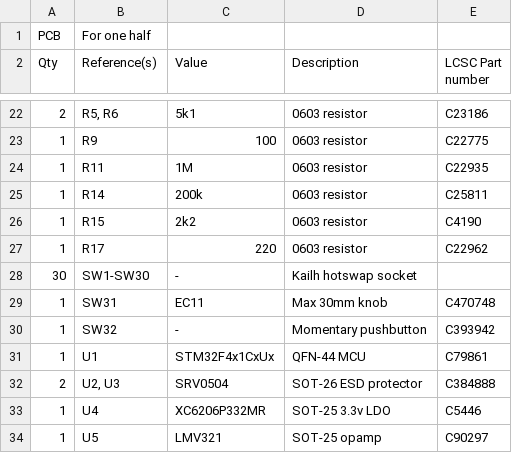
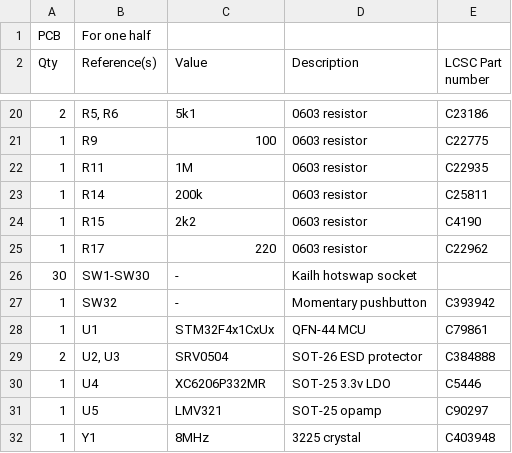
Before and after one commit to Ariamelon/Cantaloupe, a CSV file: V2/PCB/Cantaloupe.csv, drawn as a sheet; only a part is shown, gaps mark what is left out; the shorter side is filled out with more unchanged rows; removed rows and columns are numbered as before the commit, all else as after; the diff covers the shown part only; the diff names each change by its address in the sheet, - before the commit and + after, or states it on an @@ line.

```diff
--- a/V2/PCB/Cantaloupe.csv
+++ b/V2/PCB/Cantaloupe.csv
-row 29: 1 | SW31 | EC11 | Max 30mm knob | C470748
```
Also changed, not shown: 12 added rows, 13 removed rows and 6 edited cells elsewhere in this file, 13 other files.
